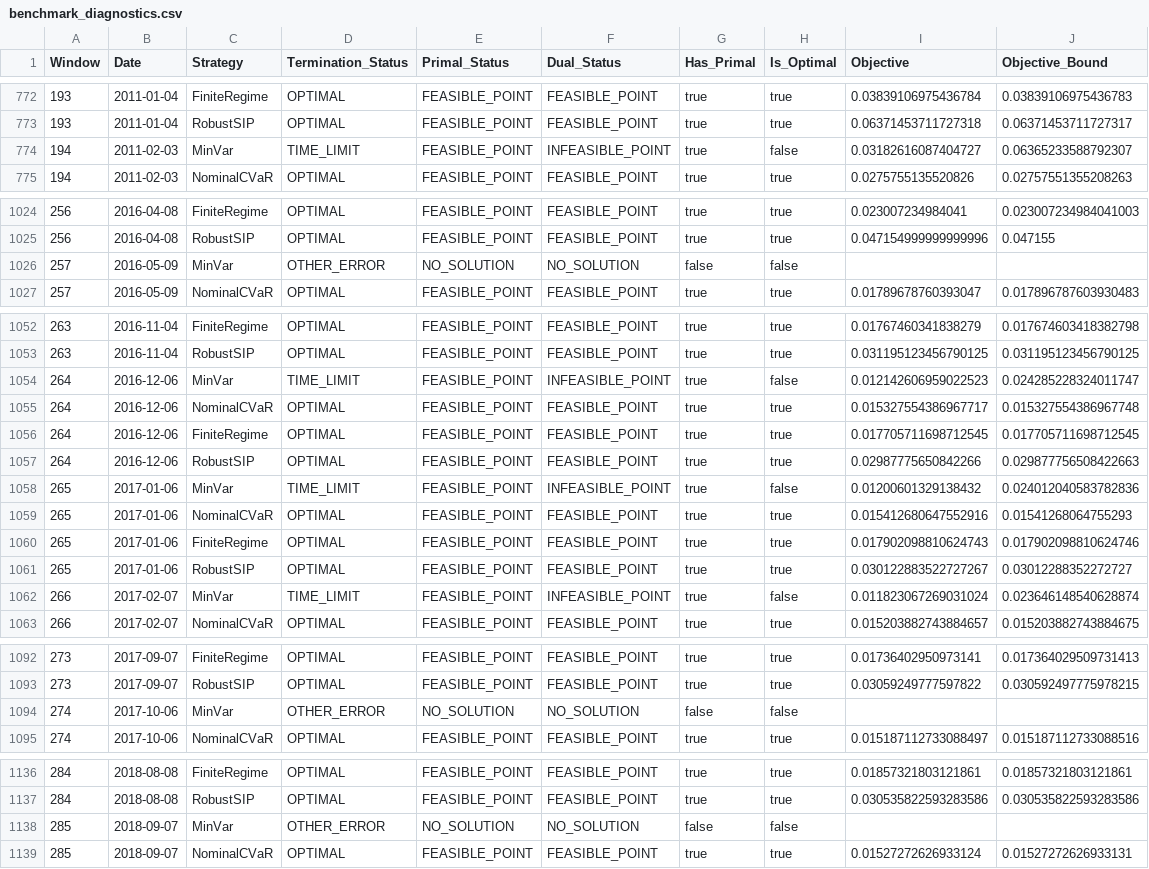
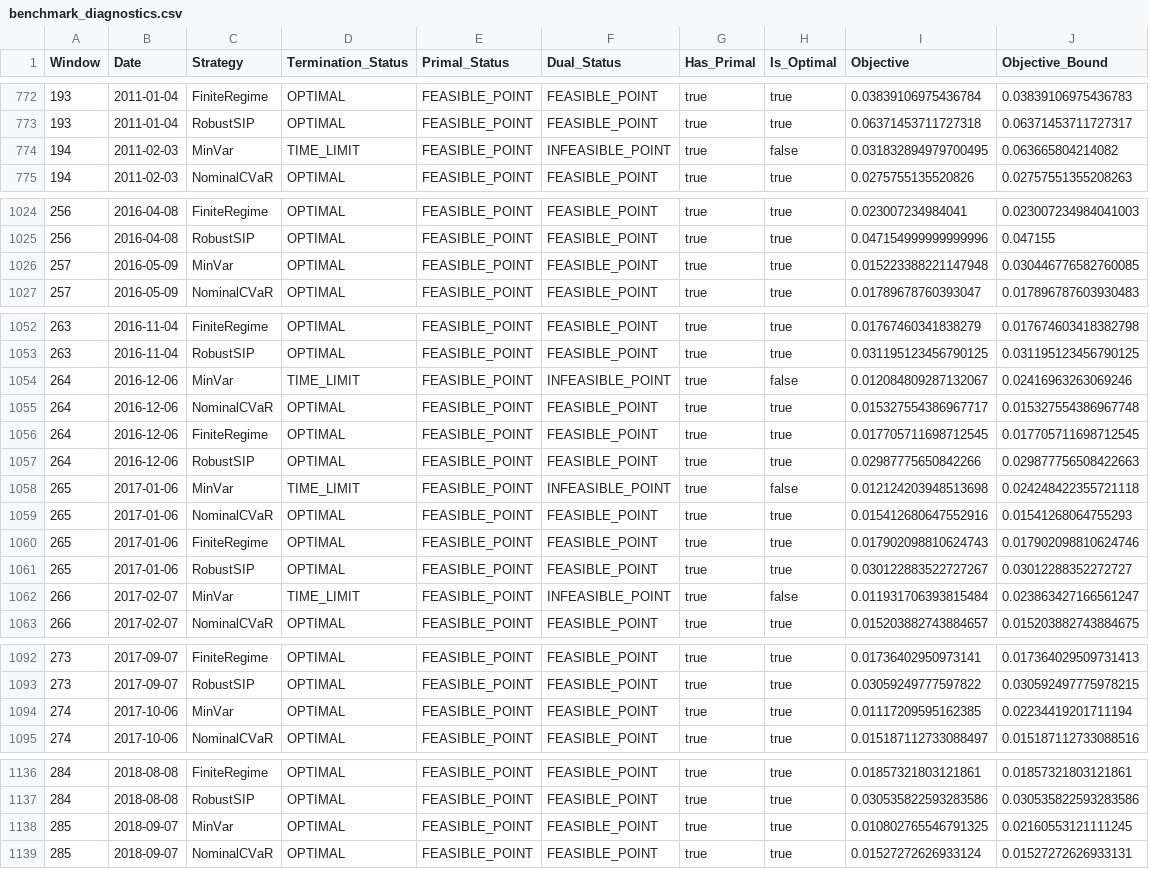
Before and after one commit to MadBezoui/Robust-SIP-Portfolio, a CSV file: results/benchmark_diagnostics.csv, drawn as a sheet; only a part is shown, gaps mark what is left out; the diff covers the shown part only.

```diff
--- a/results/benchmark_diagnostics.csv
+++ b/results/benchmark_diagnostics.csv
@@ -773,3 +773,3 @@ Window,Date,Strategy,Termination_Status,Primal_Status,Dual_Status,Has_Primal,Is_
 193,2011-01-04,RobustSIP,OPTIMAL,FEASIBLE_POINT,FEASIBLE_POINT,true,true,0.06371453711727318,0.06371453711727317
-194,2011-02-03,MinVar,TIME_LIMIT,FEASIBLE_POINT,INFEASIBLE_POINT,true,false,0.03182616087404727,0.06365233588792307
+194,2011-02-03,MinVar,TIME_LIMIT,FEASIBLE_POINT,INFEASIBLE_POINT,true,false,0.031832894979700495,0.063665804214082
 194,2011-02-03,NominalCVaR,OPTIMAL,FEASIBLE_POINT,FEASIBLE_POINT,true,true,0.0275755135520826,0.02757551355208263
@@ -1025,3 +1025,3 @@ Window,Date,Strategy,Termination_Status,Primal_Status,Dual_Status,Has_Primal,Is_
 256,2016-04-08,RobustSIP,OPTIMAL,FEASIBLE_POINT,FEASIBLE_POINT,true,true,0.047154999999999996,0.047155
-257,2016-05-09,MinVar,OTHER_ERROR,NO_SOLUTION,NO_SOLUTION,false,false,,
+257,2016-05-09,MinVar,OPTIMAL,FEASIBLE_POINT,FEASIBLE_POINT,true,true,0.015223388221147948,0.030446776582760085
 257,2016-05-09,NominalCVaR,OPTIMAL,FEASIBLE_POINT,FEASIBLE_POINT,true,true,0.01789678760393047,0.017896787603930483
@@ -1053,3 +1053,3 @@ Window,Date,Strategy,Termination_Status,Primal_Status,Dual_Status,Has_Primal,Is_
 263,2016-11-04,RobustSIP,OPTIMAL,FEASIBLE_POINT,FEASIBLE_POINT,true,true,0.031195123456790125,0.031195123456790125
-264,2016-12-06,MinVar,TIME_LIMIT,FEASIBLE_POINT,INFEASIBLE_POINT,true,false,0.012142606959022523,0.024285228324011747
+264,2016-12-06,MinVar,TIME_LIMIT,FEASIBLE_POINT,INFEASIBLE_POINT,true,false,0.012084809287132067,0.02416963263069246
 264,2016-12-06,NominalCVaR,OPTIMAL,FEASIBLE_POINT,FEASIBLE_POINT,true,true,0.015327554386967717,0.015327554386967748
@@ -1057,3 +1057,3 @@ Window,Date,Strategy,Termination_Status,Primal_Status,Dual_Status,Has_Primal,Is_
 264,2016-12-06,RobustSIP,OPTIMAL,FEASIBLE_POINT,FEASIBLE_POINT,true,true,0.02987775650842266,0.029877756508422663
-265,2017-01-06,MinVar,TIME_LIMIT,FEASIBLE_POINT,INFEASIBLE_POINT,true,false,0.01200601329138432,0.024012040583782836
+265,2017-01-06,MinVar,TIME_LIMIT,FEASIBLE_POINT,INFEASIBLE_POINT,true,false,0.012124203948513698,0.024248422355721118
 265,2017-01-06,NominalCVaR,OPTIMAL,FEASIBLE_POINT,FEASIBLE_POINT,true,true,0.015412680647552916,0.01541268064755293
@@ -1061,3 +1061,3 @@ Window,Date,Strategy,Termination_Status,Primal_Status,Dual_Status,Has_Primal,Is_
 265,2017-01-06,RobustSIP,OPTIMAL,FEASIBLE_POINT,FEASIBLE_POINT,true,true,0.030122883522727267,0.03012288352272727
-266,2017-02-07,MinVar,TIME_LIMIT,FEASIBLE_POINT,INFEASIBLE_POINT,true,false,0.011823067269031024,0.023646148540628874
+266,2017-02-07,MinVar,TIME_LIMIT,FEASIBLE_POINT,INFEASIBLE_POINT,true,false,0.011931706393815484,0.023863427166561247
 266,2017-02-07,NominalCVaR,OPTIMAL,FEASIBLE_POINT,FEASIBLE_POINT,true,true,0.015203882743884657,0.015203882743884675
@@ -1093,3 +1093,3 @@ Window,Date,Strategy,Termination_Status,Primal_Status,Dual_Status,Has_Primal,Is_
 273,2017-09-07,RobustSIP,OPTIMAL,FEASIBLE_POINT,FEASIBLE_POINT,true,true,0.03059249777597822,0.030592497775978215
-274,2017-10-06,MinVar,OTHER_ERROR,NO_SOLUTION,NO_SOLUTION,false,false,,
+274,2017-10-06,MinVar,OPTIMAL,FEASIBLE_POINT,FEASIBLE_POINT,true,true,0.01117209595162385,0.02234419201711194
 274,2017-10-06,NominalCVaR,OPTIMAL,FEASIBLE_POINT,FEASIBLE_POINT,true,true,0.015187112733088497,0.015187112733088516
@@ -1137,3 +1137,3 @@ Window,Date,Strategy,Termination_Status,Primal_Status,Dual_Status,Has_Primal,Is_
 284,2018-08-08,RobustSIP,OPTIMAL,FEASIBLE_POINT,FEASIBLE_POINT,true,true,0.030535822593283586,0.030535822593283586
-285,2018-09-07,MinVar,OTHER_ERROR,NO_SOLUTION,NO_SOLUTION,false,false,,
+285,2018-09-07,MinVar,OPTIMAL,FEASIBLE_POINT,FEASIBLE_POINT,true,true,0.010802765546791325,0.02160553121111245
 285,2018-09-07,NominalCVaR,OPTIMAL,FEASIBLE_POINT,FEASIBLE_POINT,true,true,0.01527272626933124,0.01527272626933131
```
Also changed, not shown: 20 edited cells elsewhere in this file, results/perf_MinVar.csv, results/performance_table.csv, 26 other files.
